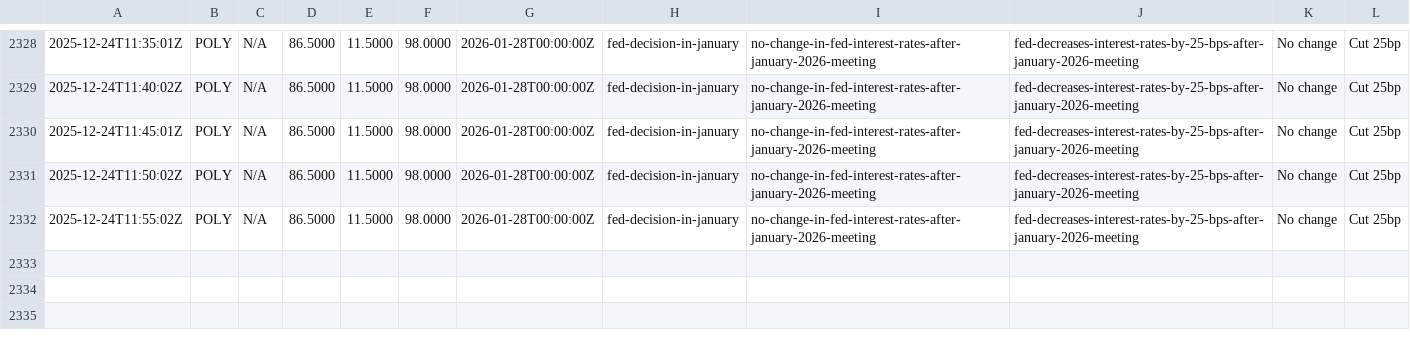
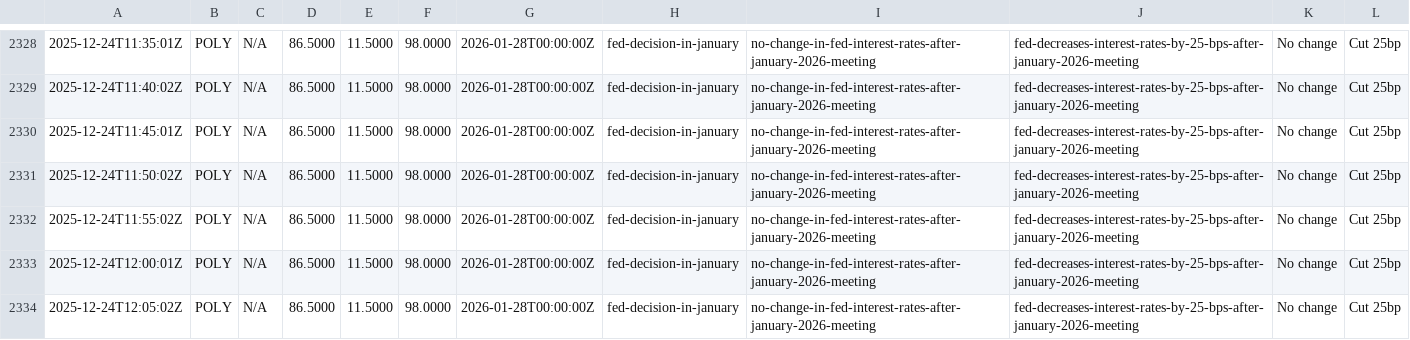
Before and after one commit to QaSH-data/econ-data, a CSV file: data/polymarket/fed_odds.csv, drawn as a sheet; only a part is shown, gaps mark what is left out; the diff names each change by its address in the sheet, - before the commit and + after, or states it on an @@ line.

Commit message:
auto: update data 2025-12-24T04:10:02

```diff
--- a/data/polymarket/fed_odds.csv
+++ b/data/polymarket/fed_odds.csv
+row 2333: 2025-12-24T12:00:01Z | POLY | N/A | 86.5000 | 11.5000 | 98.0000 | 2026-01-28T00:00:00Z | fed-decision-in-january | no-change-in-fed-interest-rates-after-january-2026-meeting | fed-decreases-interest-rates-by-25-bps-after-january-2026-meeting | No change | Cut 25bp
+row 2334: 2025-12-24T12:05:02Z | POLY | N/A | 86.5000 | 11.5000 | 98.0000 | 2026-01-28T00:00:00Z | fed-decision-in-january | no-change-in-fed-interest-rates-after-january-2026-meeting | fed-decreases-interest-rates-by-25-bps-after-january-2026-meeting | No change | Cut 25bp
```
